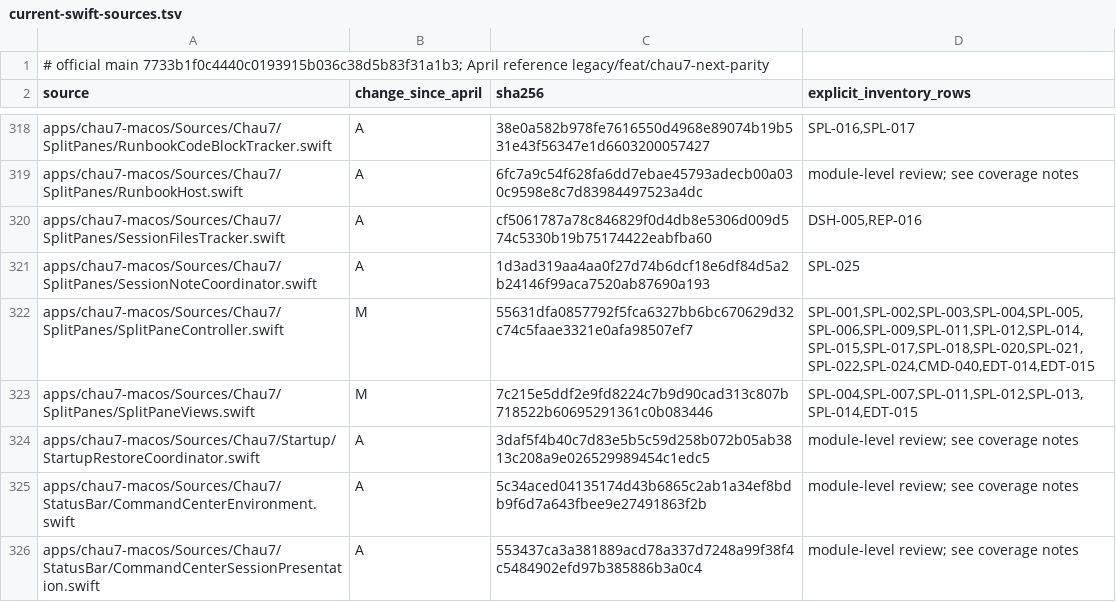
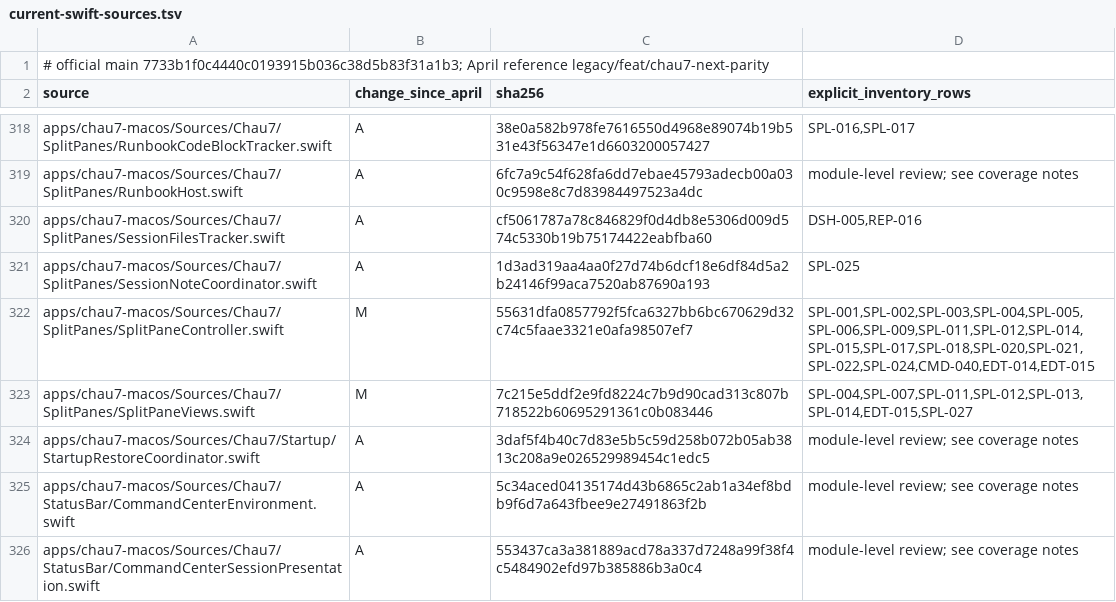
Before and after one commit to Aeptus/chau7, a TSV file: docs/rust-port/inventory/audit/current-swift-sources.tsv, drawn as a sheet; only a part is shown, gaps mark what is left out.

Commit message:
docs(parity): record native editor and current header acceptance
Problem:
The inventory retained the Markdown source input/modal blocker even after exact native acceptance, and lacked the current checked/total header display behavior. Source and UI evidence need distinct revision provenance.

Decision:
Close EDT-013 on actual owned source-window composition/key/history/modal tests, append SPL-027 for the actual header counter, update its primary source manifest and regenerate totals. Preserve exact editor/settings native and strict source logs locally.

Rationale:
Broader OS input-source, hardware keyboard, accessibility and split resize remain explicit manual facets. SET-137 stays partial for page summaries and animation, and the restore key-window failure remains negative evidence. The installed-app consent-blocked metrics are not a ready-terminal benchmark.

Validation:
Clean source9a4b5730 passes2890 release workspace tests with two existing ignored, strict default and optional native all-target Clippy, formatter and parity. Actual editor/settings emit passed JSON and exit zero on the same binary, with owned profiles removed. Header paint verifies task-free absence then1/2 and2/2. Updated parity and diff checks pass.

```diff
--- a/docs/rust-port/inventory/audit/current-swift-sources.tsv
+++ b/docs/rust-port/inventory/audit/current-swift-sources.tsv
@@ -322,3 +322,3 @@ apps/chau7-macos/Sources/Chau7/SplitPanes/SessionNoteCoordinator.swift	A	1d3ad31
 apps/chau7-macos/Sources/Chau7/SplitPanes/SplitPaneController.swift	M	55631dfa0857792f5fca6327bb6bc670629d32c74c5faae3321e0afa98507ef7	SPL-001,SPL-002,SPL-003,SPL-004,SPL-005,SPL-006,SPL-009,SPL-011,SPL-012,SPL-014,SPL-015,SPL-017,SPL-018,SPL-020,SPL-021,SPL-022,SPL-024,CMD-040,EDT-014,EDT-015
-apps/chau7-macos/Sources/Chau7/SplitPanes/SplitPaneViews.swift	M	7c215e5ddf2e9fd8224c7b9d90cad313c807b718522b60695291361c0b083446	SPL-004,SPL-007,SPL-011,SPL-012,SPL-013,SPL-014,EDT-015
+apps/chau7-macos/Sources/Chau7/SplitPanes/SplitPaneViews.swift	M	7c215e5ddf2e9fd8224c7b9d90cad313c807b718522b60695291361c0b083446	SPL-004,SPL-007,SPL-011,SPL-012,SPL-013,SPL-014,EDT-015,SPL-027
 apps/chau7-macos/Sources/Chau7/Startup/StartupRestoreCoordinator.swift	A	3daf5f4b40c7d83e5b5c59d258b072b05ab3813c208a9e026529989454c1edc5	module-level review; see coverage notes
```
Also changed, not shown: 4 other files.
